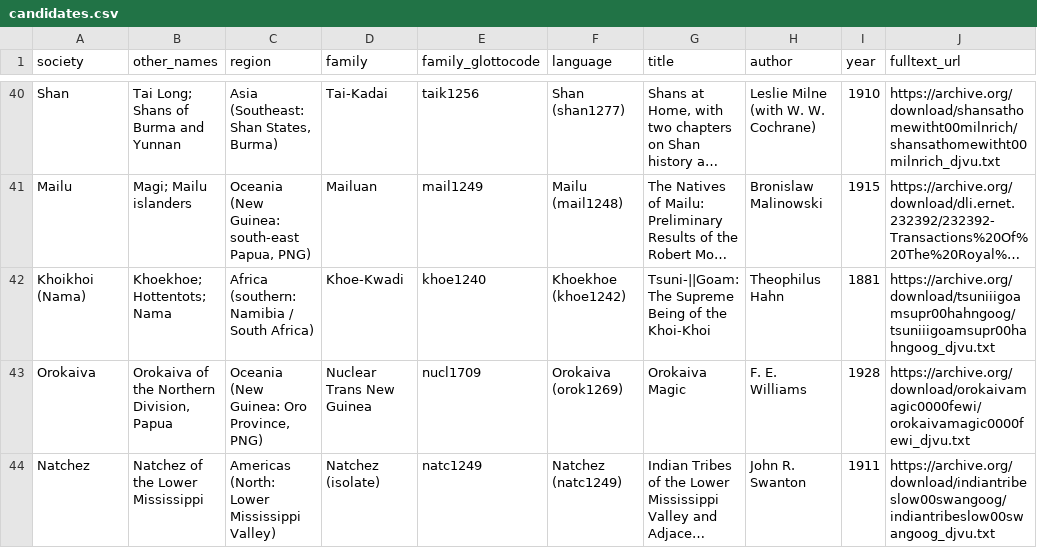
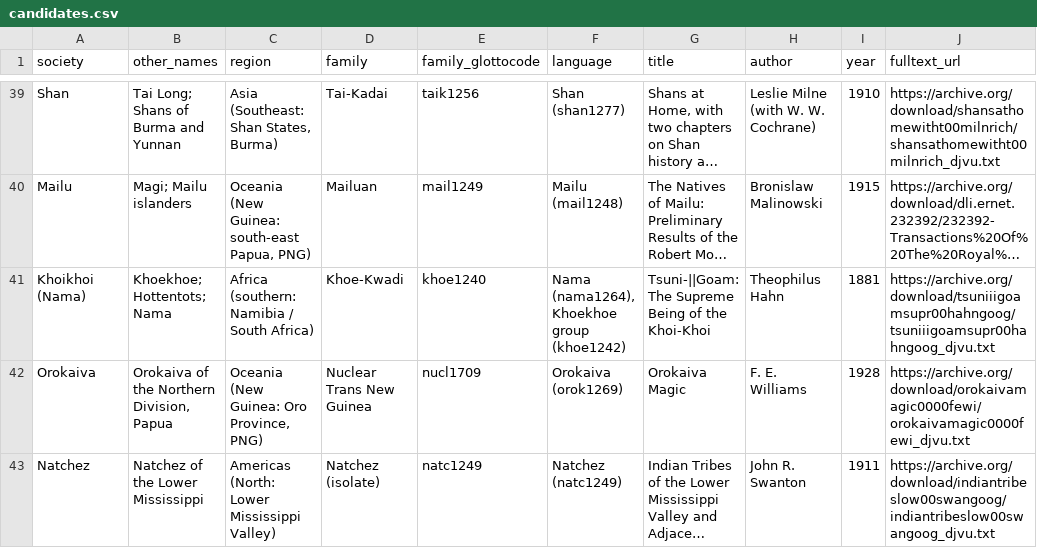
Before and after one commit to hamzabass16/narrative-selection-study, a CSV file: h9a/candidates.csv, drawn as a sheet; only a part is shown, gaps mark what is left out; long unchanged cells end in …; addresses are those after the commit; the diff covers the shown part only; the diff names each change by its address in the sheet, - before the commit and + after, or states it on an @@ line.

```diff
--- a/h9a/candidates.csv
+++ b/h9a/candidates.csv
-F41 (language): Khoekhoe (khoe1242)
+F41 (language): Nama (nama1264), Khoekhoe group (khoe1242)
```
Also changed, not shown: 4 added rows and 1 removed row elsewhere in this file, 3 other files.
